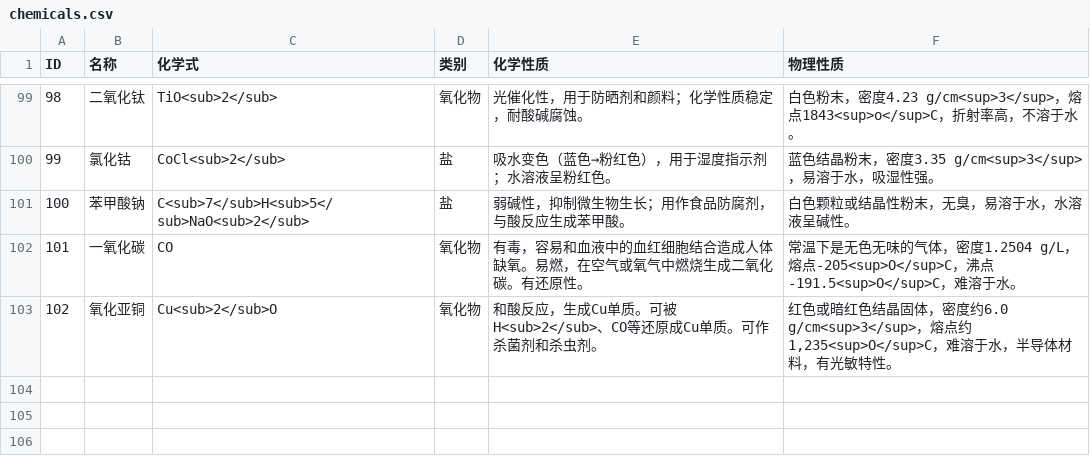
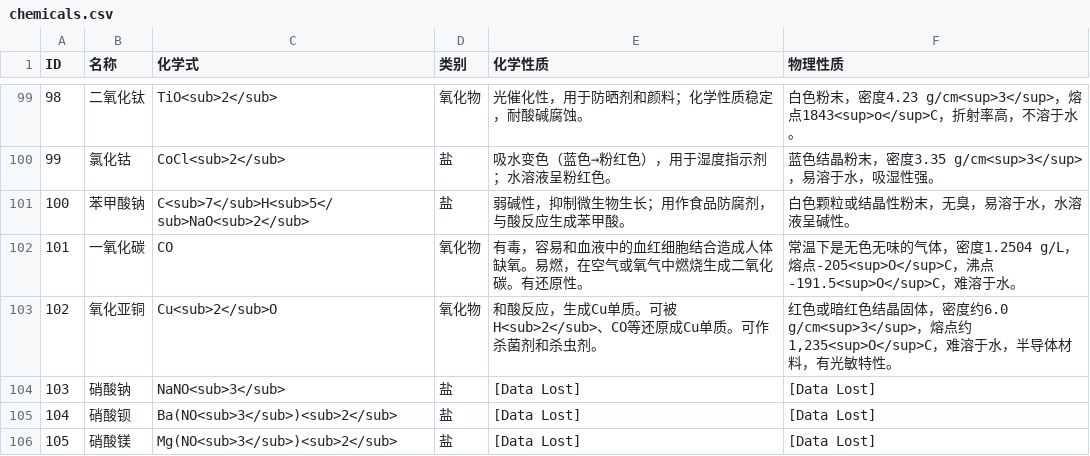
Before and after one commit to DFs-Git/Escape-The-Lab, a CSV file: Assets/Resources/chemicals.csv, drawn as a sheet; only a part is shown, gaps mark what is left out; the diff names each change by its address in the sheet, - before the commit and + after, or states it on an @@ line.

```diff
--- a/Assets/Resources/chemicals.csv
+++ b/Assets/Resources/chemicals.csv
+row 104: 103 | 硝酸钠 | NaNO<sub>3</sub> | 盐 | [Data Lost] | [Data Lost]
+row 105: 104 | 硝酸钡 | Ba(NO<sub>3</sub>)<sub>2</sub> | 盐 | [Data Lost] | [Data Lost]
+row 106: 105 | 硝酸镁 | Mg(NO<sub>3</sub>)<sub>2</sub> | 盐 | [Data Lost] | [Data Lost]
```
Also changed, not shown: 12 other files.
